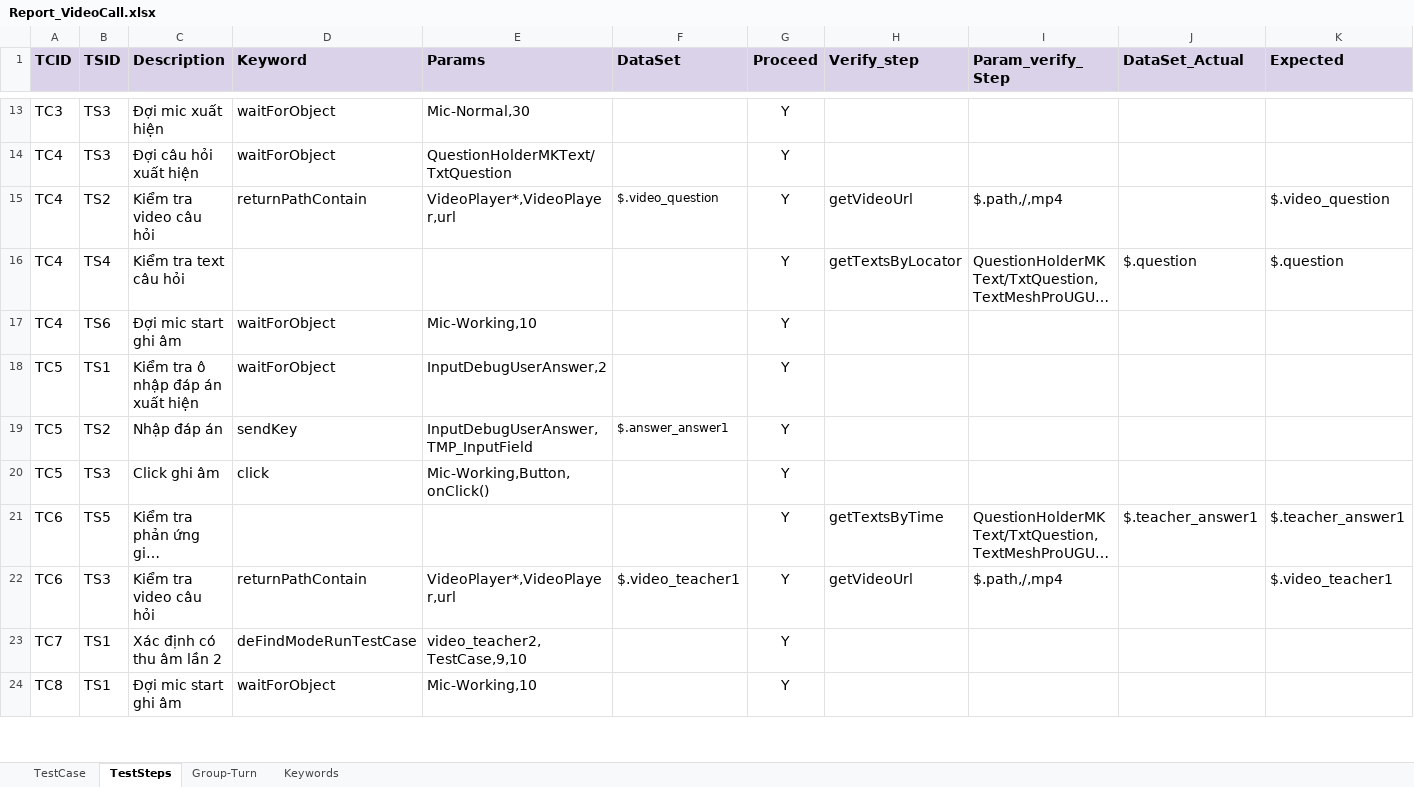
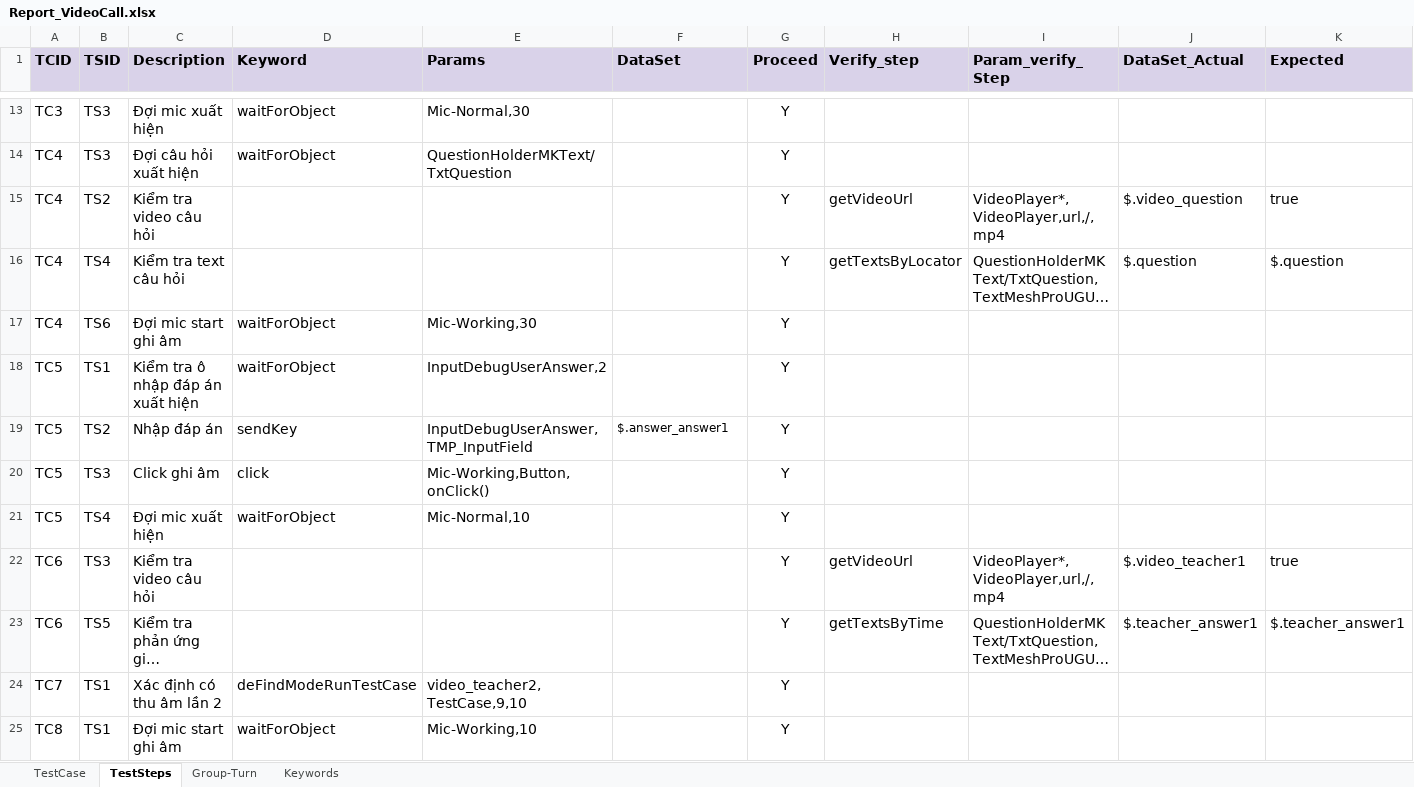
Before and after one commit to ngale892/tool_test_game, an Excel workbook: config/testcases/Report_VideoCall.xlsx, sheet TestSteps, drawn as a sheet; only a part is shown, gaps mark what is left out; long unchanged cells end in …; values as stored, in another font and other column widths than the file's, no borders; charts and pictures and conditional formats not drawn; removed rows and columns are numbered as before the commit, all else as after; rows hold the shown columns only; the diff names each change by its address in the sheet, - before the commit and + after, or states it on an @@ line.

Commit message:
update tc

```diff
--- a/config/testcases/Report_VideoCall.xlsx (sheet TestSteps)
+++ b/config/testcases/Report_VideoCall.xlsx (sheet TestSteps)
-D15 (Keyword): returnPathContain
+D15 (Keyword): (empty)
-E15 (Params): VideoPlayer*,VideoPlayer,url
+E15 (Params): (empty)
-F15 (DataSet): $.video_question
+F15 (DataSet): (empty)
-I15 (Param_verify_Step): $.path,/,mp4
+I15 (Param_verify_Step): VideoPlayer*,VideoPlayer,url,/,mp4
-J15 (DataSet_Actual): (empty)
+J15 (DataSet_Actual): $.video_question
-K15 (Expected): $.video_question
+K15 (Expected): true
-E17 (Params): Mic-Working,10
+E17 (Params): Mic-Working,30
+row 21: TC5 | TS4 | Đợi mic xuất hiện | waitForObject | Mic-Normal,10 |  | Y
+row 22: TC6 | TS3 | Kiểm tra video câu hỏi |  |  |  | Y | getVideoUrl | VideoPlayer*,VideoPlayer,url,/,mp4 | $.video_teacher1 | true
-row 22: TC6 | TS3 | Kiểm tra video câu hỏi | returnPathContain | VideoPlayer*,VideoPlayer,url | $.video_teacher1 | Y | getVideoUrl | $.path,/,mp4 |  | $.video_teacher1
```
